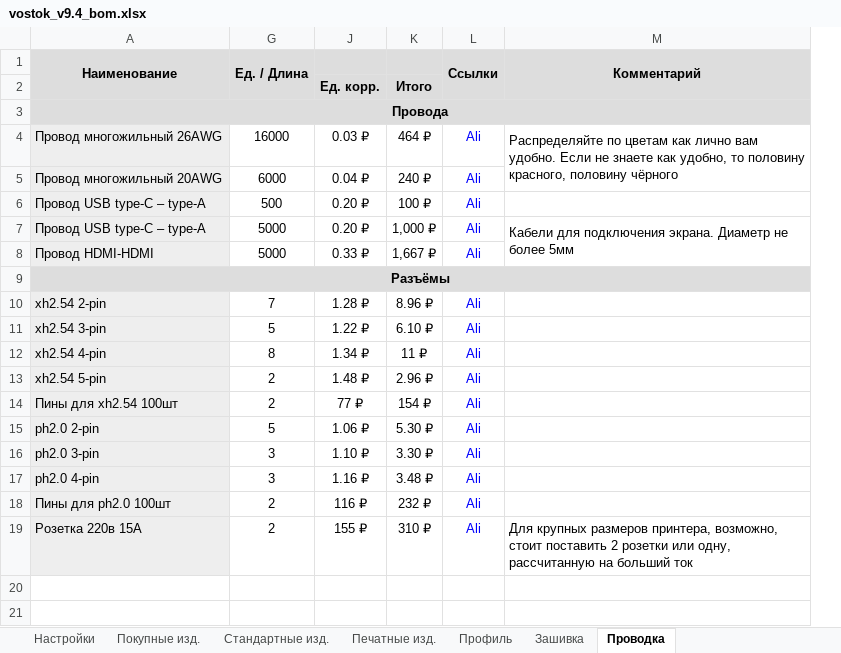
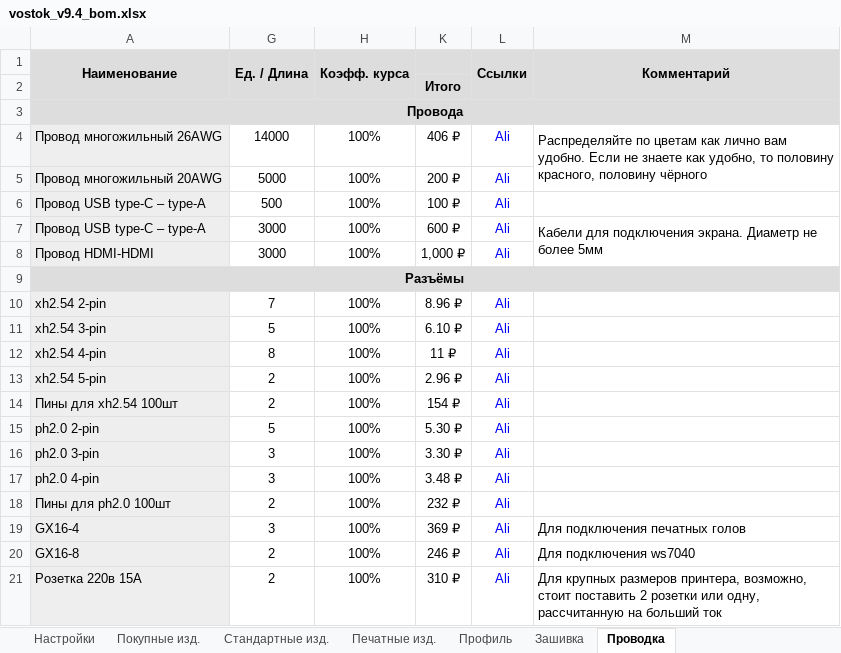
Before and after one commit to dmitry-sorkin/k3d-site, an Excel workbook: docs/vostok/releases/9.4/assets/vostok_v9.4_bom.xlsx, sheet Проводка, drawn as a sheet; values as stored, in another font and other column widths than the file's, no borders; removed rows and columns are numbered as before the commit, all else as after; the diff names each change by its address in the sheet, - before the commit and + after, or states it on an @@ line.

```diff
--- a/docs/vostok/releases/9.4/assets/vostok_v9.4_bom.xlsx (sheet Проводка)
+++ b/docs/vostok/releases/9.4/assets/vostok_v9.4_bom.xlsx (sheet Проводка)
@@ column J hidden, rows 2-7: Ед. корр. |  | 0.03 ₽ | 0.04 ₽ | 0.20 ₽ | 0.20 ₽; rows 10-19: 1.28 ₽ | 1.22 ₽ | 1.34 ₽ | 1.48 ₽ | 77 ₽ | 1.06 ₽ | 1.10 ₽ | 1.16 ₽ | 116 ₽ | 155 ₽ @@
@@ column H (Коэфф. курса) unhidden, rows 4-6: all 100%; rows 8-18: 100% |  | 100% | 100% | 100% | 100% | 100% | 100% | 100% | 100% | 100%; row 21: 100% @@
-G4 (Ед. / Длина): 16000
+G4 (Ед. / Длина): 14000
-K4: 464 ₽
+K4: 406 ₽
-G5 (Ед. / Длина): 6000
+G5 (Ед. / Длина): 5000
-K5: 240 ₽
+K5: 200 ₽
+row 7: Провод USB type-C – type-A | 3000 | 100% | 600 ₽ | Ali | Кабели для подключения экрана. Диаметр не более 5мм
-A8 (Наименование): Провод USB type-C – type-A
+A8 (Наименование): Провод HDMI-HDMI
-G8 (Ед. / Длина): 5000
+G8 (Ед. / Длина): 3000
-M8 (Комментарий): Кабели для подключения экрана. Диаметр не более 5мм
+M8 (Комментарий): (empty)
-M7:M8 merged
-row 8: Провод HDMI-HDMI | 5000 | 0.33 ₽ | 1,667 ₽ | Ali
+row 19: GX16-4 | 3 | 100% | 369 ₽ | Ali | Для подключения печатных голов
+row 20: GX16-8 | 2 | 100% | 246 ₽ | Ali | Для подключения ws7040
```
Also changed, not shown: sheet Стандартные изд., sheet Покупные изд., sheet Печатные изд., sheet Профиль, sheet Настройки, formulas that keep their value, hidden cells, 1 other file.
